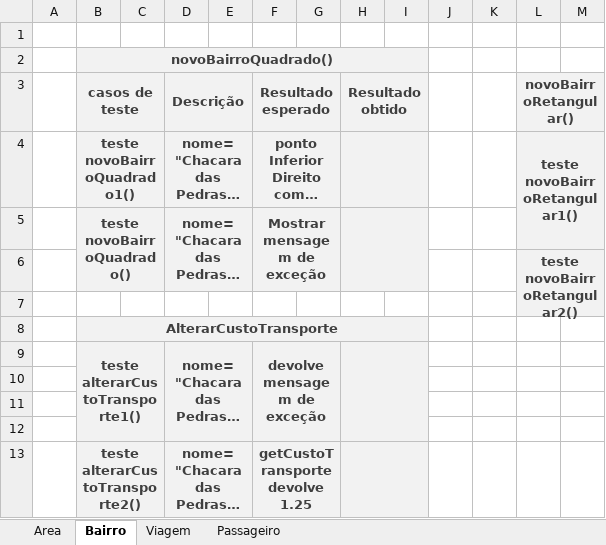
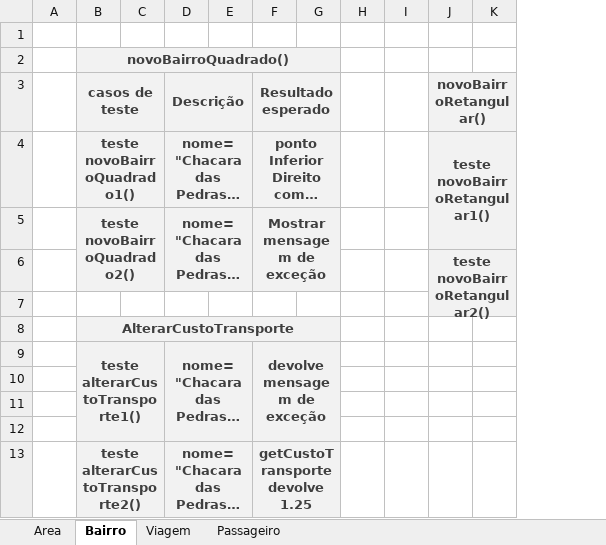
Before and after one commit to Aylass/Veifica-oeValida-oSoftware, an Excel workbook: tabelaUnitaria.xlsx, sheet Bairro, drawn as a sheet; only a part is shown; long unchanged cells end in …; values as stored, in another font and other column widths than the file's, no borders; removed rows and columns are numbered as before the commit, all else as after; the diff names each change by its address in the sheet, - before the commit and + after, or states it on an @@ line.

```diff
--- a/tabelaUnitaria.xlsx (sheet Bairro)
+++ b/tabelaUnitaria.xlsx (sheet Bairro)
-column H (Resultado obtido), empty
-column K, empty
-B2:I2 merged
+B2:G2 merged
-H2:H6 fill: #F2F2F2
+H2:H6 fill: none
-B5 (casos de teste): teste novoBairroQuadrado()
+B5 (casos de teste): teste novoBairroQuadrado2()
-B8:I8 merged
+B8:G8 merged
-H8:H13 fill: #F2F2F2
+H8:H13 fill: none
```
Also changed, not shown: sheet Area, sheet Passageiro, sheet Viagem, 3 other files.
